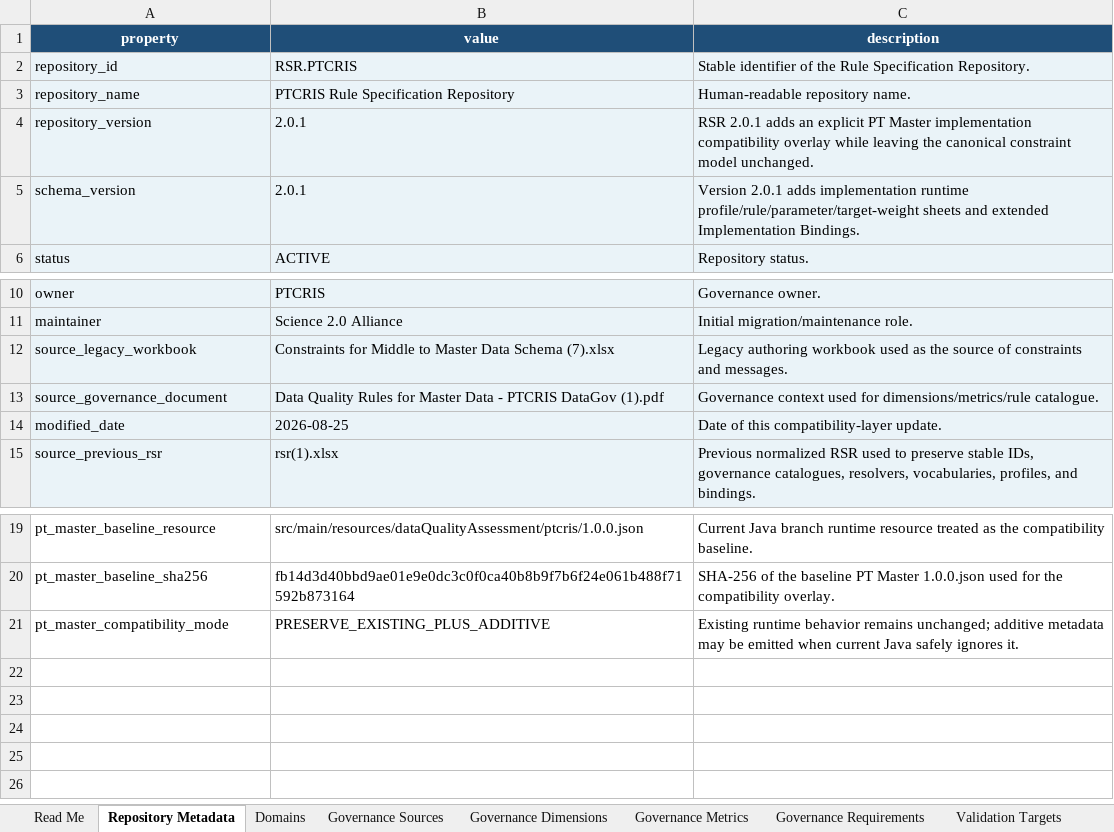
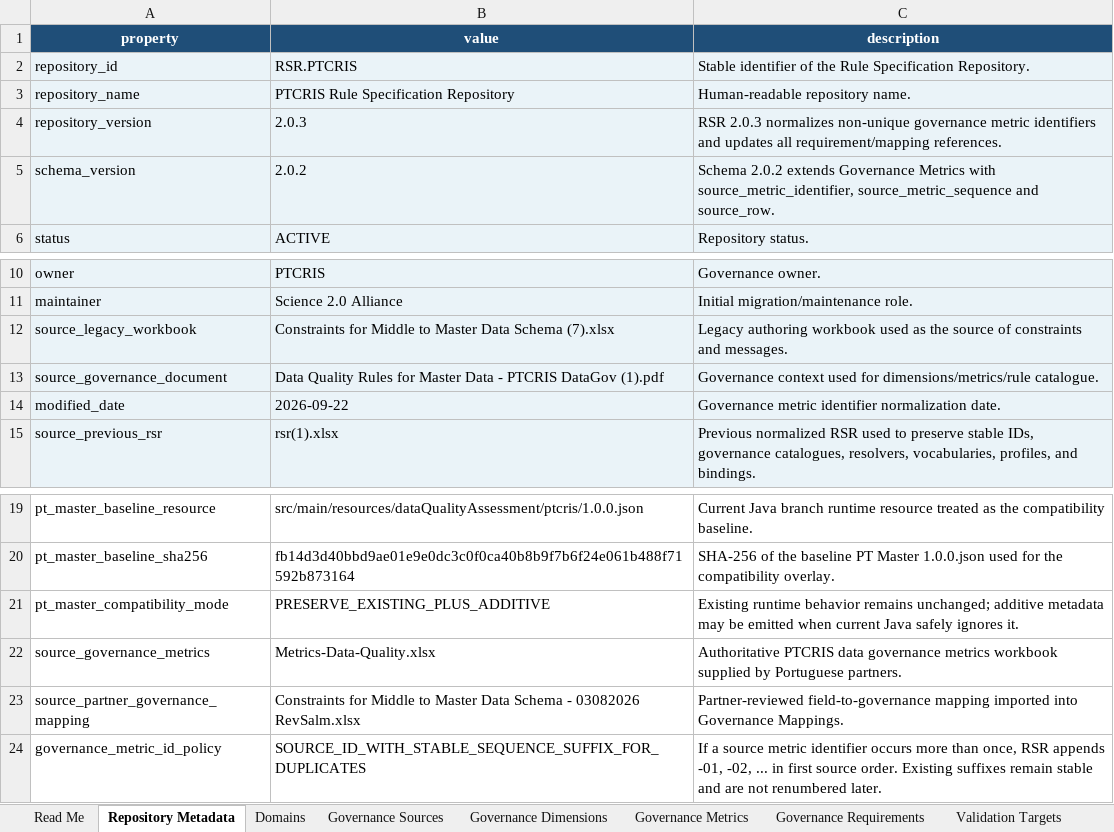
Before and after one commit to sci2zero/PT-data-quality, an Excel workbook: source/rsr.xlsx, sheet Repository Metadata, drawn as a sheet; only a part is shown, gaps mark what is left out; values as stored, in another font and other column widths than the file's, no borders; table styles not drawn; the diff names each change by its address in the sheet, - before the commit and + after, or states it on an @@ line.

Commit message:
Link PTCRIS data governance metrics

```diff
--- a/source/rsr.xlsx (sheet Repository Metadata)
+++ b/source/rsr.xlsx (sheet Repository Metadata)
-B4 (value): 2.0.1
+B4 (value): 2.0.3
-C4 (description): RSR 2.0.1 adds an explicit PT Master implementation compatibility overlay while leaving the canonical constraint model unchanged.
+C4 (description): RSR 2.0.3 normalizes non-unique governance metric identifiers and updates all requirement/mapping references.
-B5 (value): 2.0.1
+B5 (value): 2.0.2
-C5 (description): Version 2.0.1 adds implementation runtime profile/rule/parameter/target-weight sheets and extended Implementation Bindings.
+C5 (description): Schema 2.0.2 extends Governance Metrics with source_metric_identifier, source_metric_sequence and source_row.
-B14 (value): 2026-08-25
+B14 (value): 2026-09-22
-C14 (description): Date of this compatibility-layer update.
+C14 (description): Governance metric identifier normalization date.
+row 22: source_governance_metrics | Metrics-Data-Quality.xlsx | Authoritative PTCRIS data governance metrics workbook supplied by Portuguese partners.
+row 23: source_partner_governance_mapping | Constraints for Middle to Master Data Schema - 03082026 RevSalm.xlsx | Partner-reviewed field-to-governance mapping imported into Governance Mappings.
+row 24: governance_metric_id_policy | SOURCE_ID_WITH_STABLE_SEQUENCE_SUFFIX_FOR_DUPLICATES | If a source metric identifier occurs more than once, RSR appends -01, -02, ... in first source order. Existing suffixes remain stable and are not renumbered later.
```
Also changed, not shown: sheet Governance Mappings, sheet Governance Metrics, sheet Governance Requirements, sheet Migration Report, sheet Governance Sources, sheet Read Me, 31 other files.
